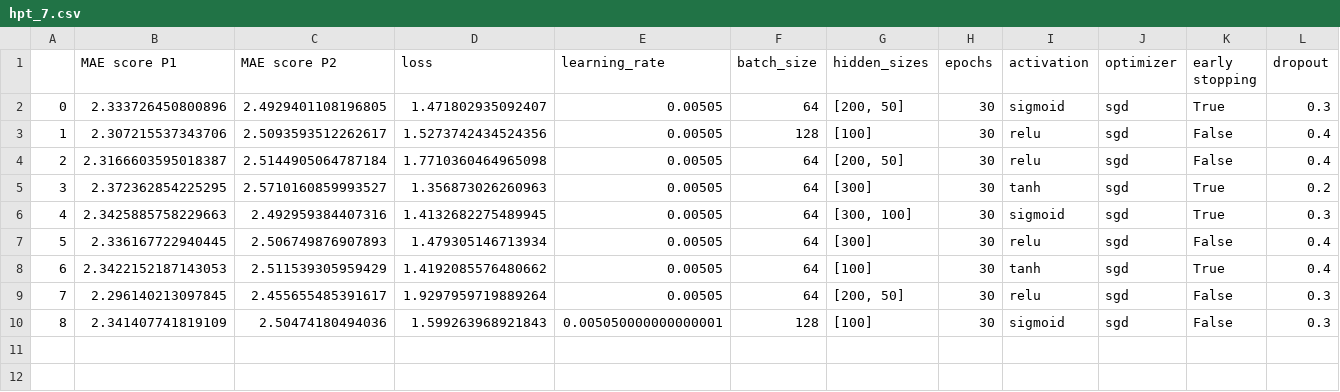
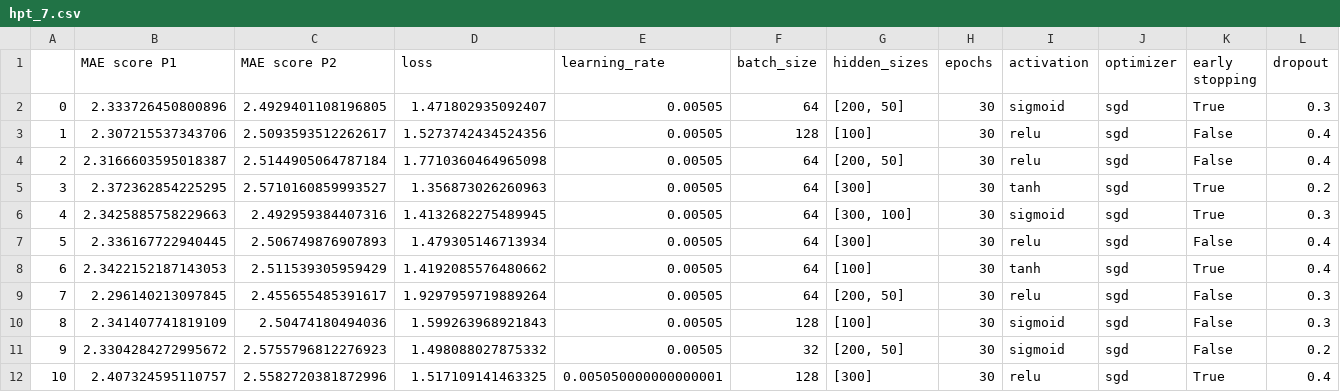
Before and after one commit to Tobivanceobi/HPC_FIN, a CSV file: results/hpt_7.csv, drawn as a sheet; only a part is shown; rows hold the shown columns only; the diff names each change by its address in the sheet, - before the commit and + after, or states it on an @@ line.

```diff
--- a/results/hpt_7.csv
+++ b/results/hpt_7.csv
-E10 (learning_rate): 0.005050000000000001
+E10 (learning_rate): 0.00505
+row 11: 9 | 2.3304284272995672 | 2.5755796812276923 | 1.498088027875332 | 0.00505 | 32 | [200, 50] | 30 | sigmoid | sgd | False | 0.2
+row 12: 10 | 2.407324595110757 | 2.5582720381872996 | 1.517109141463325 | 0.005050000000000001 | 128 | [300] | 30 | relu | sgd | True | 0.4
```
Also changed, not shown: results/hpt_1.csv, results/hpt_11.csv, 12 other files.
